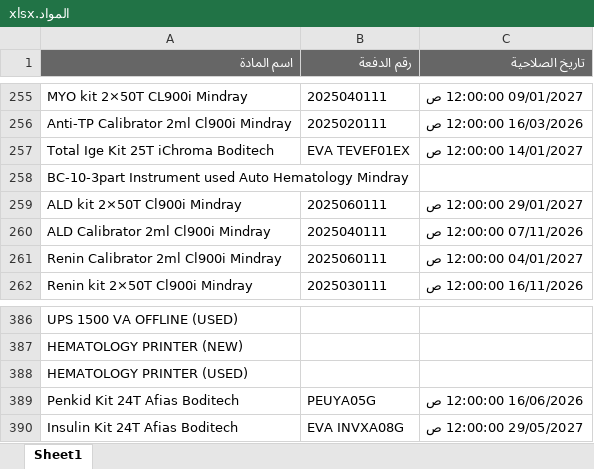
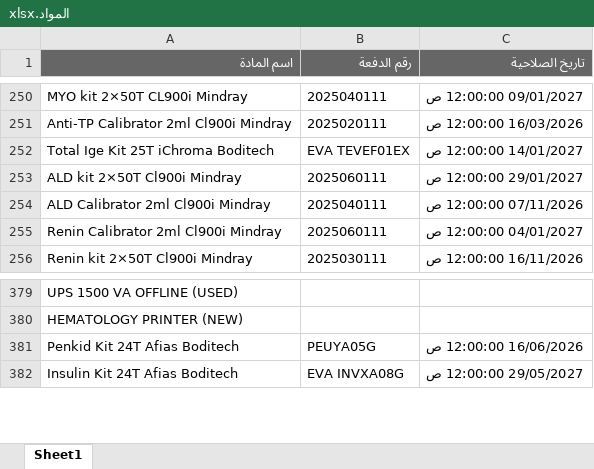
Before and after one commit to abdallawolf92/expiry-check, an Excel workbook: المواد.xlsx, sheet Sheet1, drawn as a sheet; only a part is shown, gaps mark what is left out; values as stored, in another font and other column widths than the file's, no borders; removed rows and columns are numbered as before the commit, all else as after; the diff covers the shown part only; the diff names each change by its address in the sheet, - before the commit and + after, or states it on an @@ line.

```diff
--- a/المواد.xlsx (sheet Sheet1)
+++ b/المواد.xlsx (sheet Sheet1)
-row 258: BC-10-3part Instrument used Auto Hematology Mindray
-row 388: HEMATOLOGY PRINTER (USED)
```
Also changed, not shown: 2 added rows and 9 removed rows elsewhere in this sheet.
